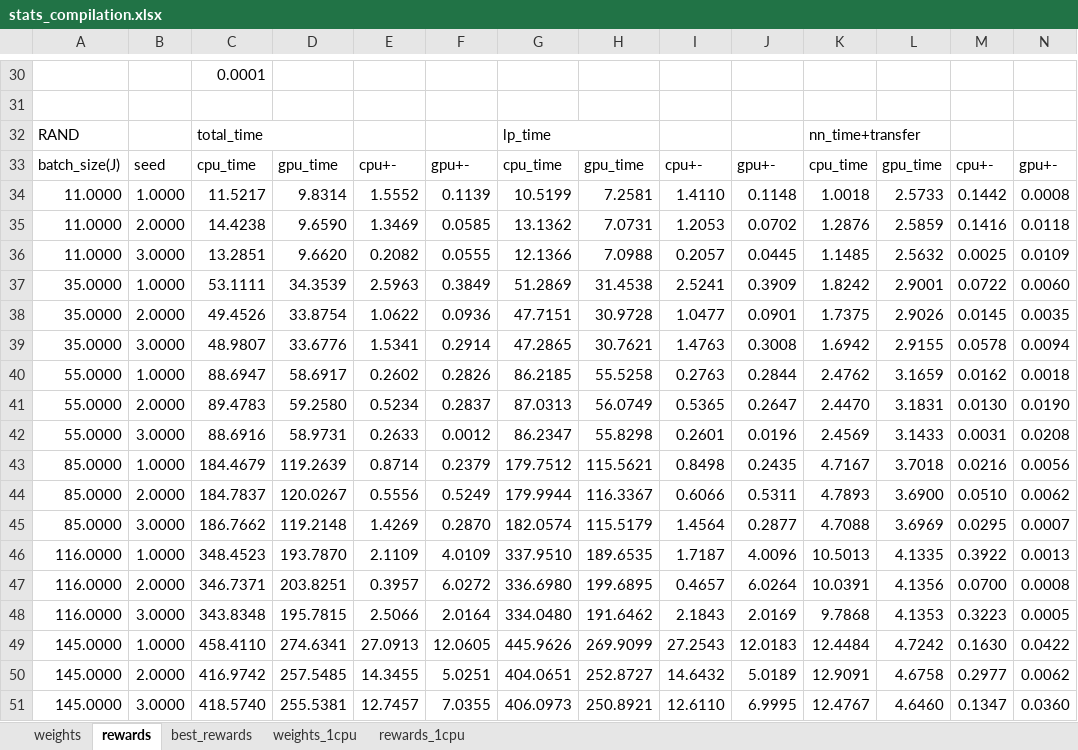
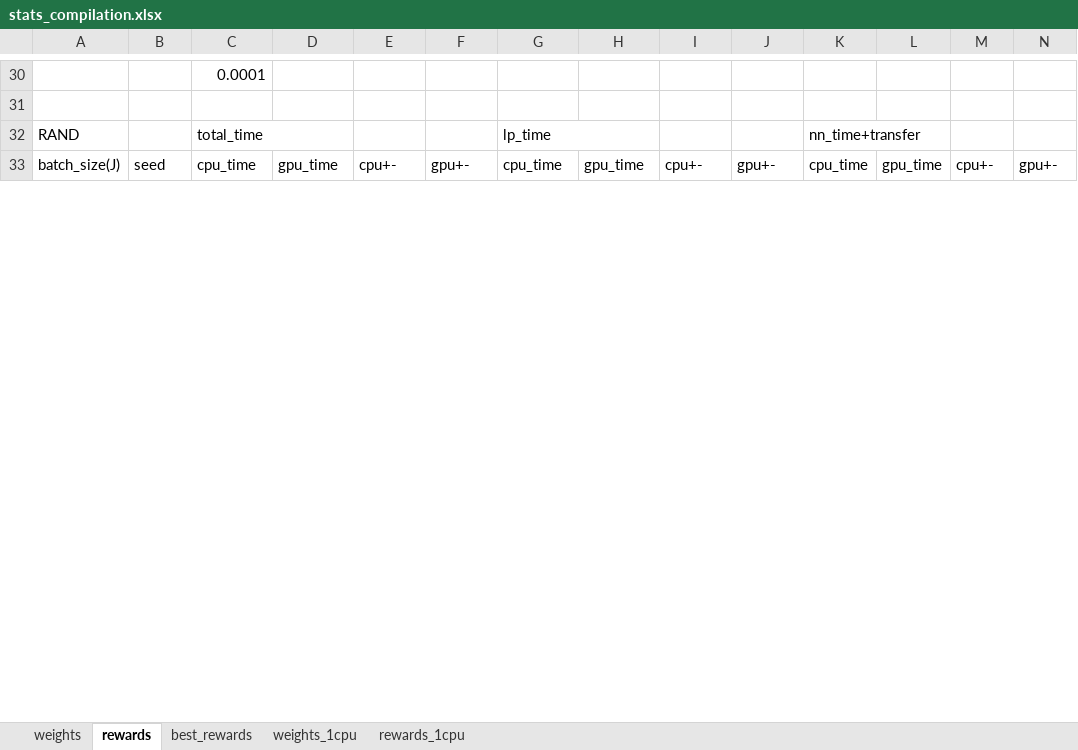
Before and after one commit to anmolkabra/avicaching-summ17, an Excel workbook: stats/stats_compilation.xlsx, sheet rewards, drawn as a sheet; only a part is shown, gaps mark what is left out; values as stored, in another font and other column widths than the file's, no cell formats; conditional formats not drawn; removed rows and columns are numbered as before the commit, all else as after; the diff covers the shown part only; the diff names each change by its address in the sheet, - before the commit and + after, or states it on an @@ line.

Commit message:
recorded obtained data, more to come

```diff
--- a/stats/stats_compilation.xlsx (sheet rewards)
+++ b/stats/stats_compilation.xlsx (sheet rewards)
-row 34: 11.0000 | 1.0000 | 11.5217 | 9.8314 | 1.5552 | 0.1139 | 10.5199 | 7.2581 | 1.4110 | 0.1148 | 1.0018 | 2.5733 | 0.1442 | 0.0008
-row 35: 11.0000 | 2.0000 | 14.4238 | 9.6590 | 1.3469 | 0.0585 | 13.1362 | 7.0731 | 1.2053 | 0.0702 | 1.2876 | 2.5859 | 0.1416 | 0.0118
-row 36: 11.0000 | 3.0000 | 13.2851 | 9.6620 | 0.2082 | 0.0555 | 12.1366 | 7.0988 | 0.2057 | 0.0445 | 1.1485 | 2.5632 | 0.0025 | 0.0109
-row 37: 35.0000 | 1.0000 | 53.1111 | 34.3539 | 2.5963 | 0.3849 | 51.2869 | 31.4538 | 2.5241 | 0.3909 | 1.8242 | 2.9001 | 0.0722 | 0.0060
-row 38: 35.0000 | 2.0000 | 49.4526 | 33.8754 | 1.0622 | 0.0936 | 47.7151 | 30.9728 | 1.0477 | 0.0901 | 1.7375 | 2.9026 | 0.0145 | 0.0035
-row 39: 35.0000 | 3.0000 | 48.9807 | 33.6776 | 1.5341 | 0.2914 | 47.2865 | 30.7621 | 1.4763 | 0.3008 | 1.6942 | 2.9155 | 0.0578 | 0.0094
-row 40: 55.0000 | 1.0000 | 88.6947 | 58.6917 | 0.2602 | 0.2826 | 86.2185 | 55.5258 | 0.2763 | 0.2844 | 2.4762 | 3.1659 | 0.0162 | 0.0018
-row 41: 55.0000 | 2.0000 | 89.4783 | 59.2580 | 0.5234 | 0.2837 | 87.0313 | 56.0749 | 0.5365 | 0.2647 | 2.4470 | 3.1831 | 0.0130 | 0.0190
-row 42: 55.0000 | 3.0000 | 88.6916 | 58.9731 | 0.2633 | 0.0012 | 86.2347 | 55.8298 | 0.2601 | 0.0196 | 2.4569 | 3.1433 | 0.0031 | 0.0208
-row 43: 85.0000 | 1.0000 | 184.4679 | 119.2639 | 0.8714 | 0.2379 | 179.7512 | 115.5621 | 0.8498 | 0.2435 | 4.7167 | 3.7018 | 0.0216 | 0.0056
-row 44: 85.0000 | 2.0000 | 184.7837 | 120.0267 | 0.5556 | 0.5249 | 179.9944 | 116.3367 | 0.6066 | 0.5311 | 4.7893 | 3.6900 | 0.0510 | 0.0062
-row 45: 85.0000 | 3.0000 | 186.7662 | 119.2148 | 1.4269 | 0.2870 | 182.0574 | 115.5179 | 1.4564 | 0.2877 | 4.7088 | 3.6969 | 0.0295 | 0.0007
-row 46: 116.0000 | 1.0000 | 348.4523 | 193.7870 | 2.1109 | 4.0109 | 337.9510 | 189.6535 | 1.7187 | 4.0096 | 10.5013 | 4.1335 | 0.3922 | 0.0013
-row 47: 116.0000 | 2.0000 | 346.7371 | 203.8251 | 0.3957 | 6.0272 | 336.6980 | 199.6895 | 0.4657 | 6.0264 | 10.0391 | 4.1356 | 0.0700 | 0.0008
-row 48: 116.0000 | 3.0000 | 343.8348 | 195.7815 | 2.5066 | 2.0164 | 334.0480 | 191.6462 | 2.1843 | 2.0169 | 9.7868 | 4.1353 | 0.3223 | 0.0005
-row 49: 145.0000 | 1.0000 | 458.4110 | 274.6341 | 27.0913 | 12.0605 | 445.9626 | 269.9099 | 27.2543 | 12.0183 | 12.4484 | 4.7242 | 0.1630 | 0.0422
-row 50: 145.0000 | 2.0000 | 416.9742 | 257.5485 | 14.3455 | 5.0251 | 404.0651 | 252.8727 | 14.6432 | 5.0189 | 12.9091 | 4.6758 | 0.2977 | 0.0062
-row 51: 145.0000 | 3.0000 | 418.5740 | 255.5381 | 12.7457 | 7.0355 | 406.0973 | 250.8921 | 12.6110 | 6.9995 | 12.4767 | 4.6460 | 0.1347 | 0.0360
```
Also changed, not shown: 40 added rows, 22 removed rows and 12 edited cells elsewhere in this sheet, sheet rewards_1cpu, cell formats.
